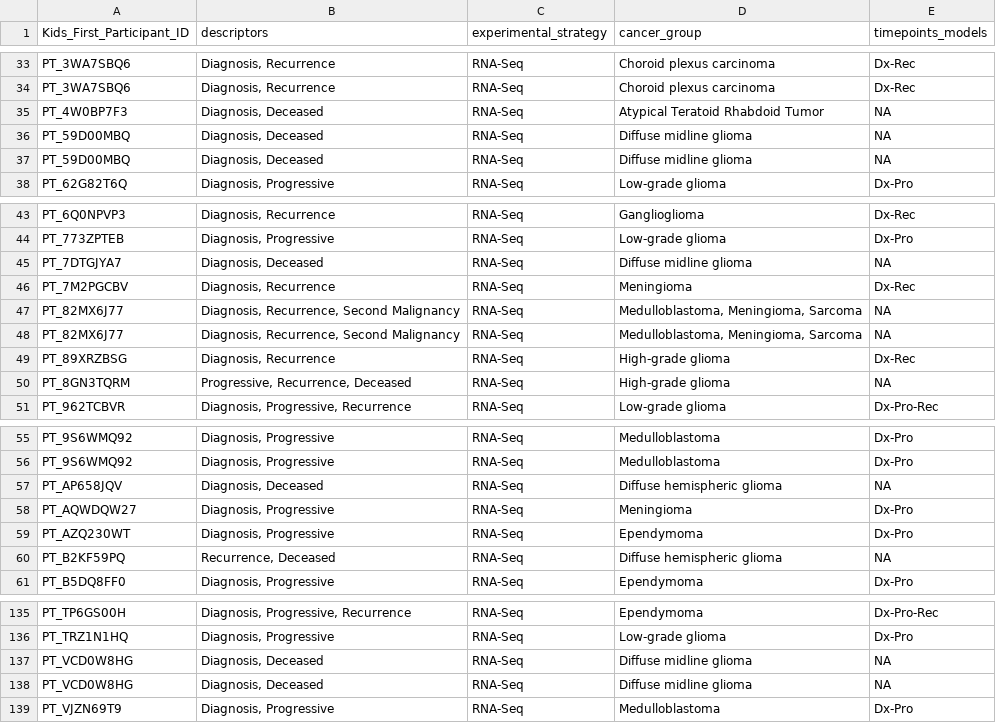
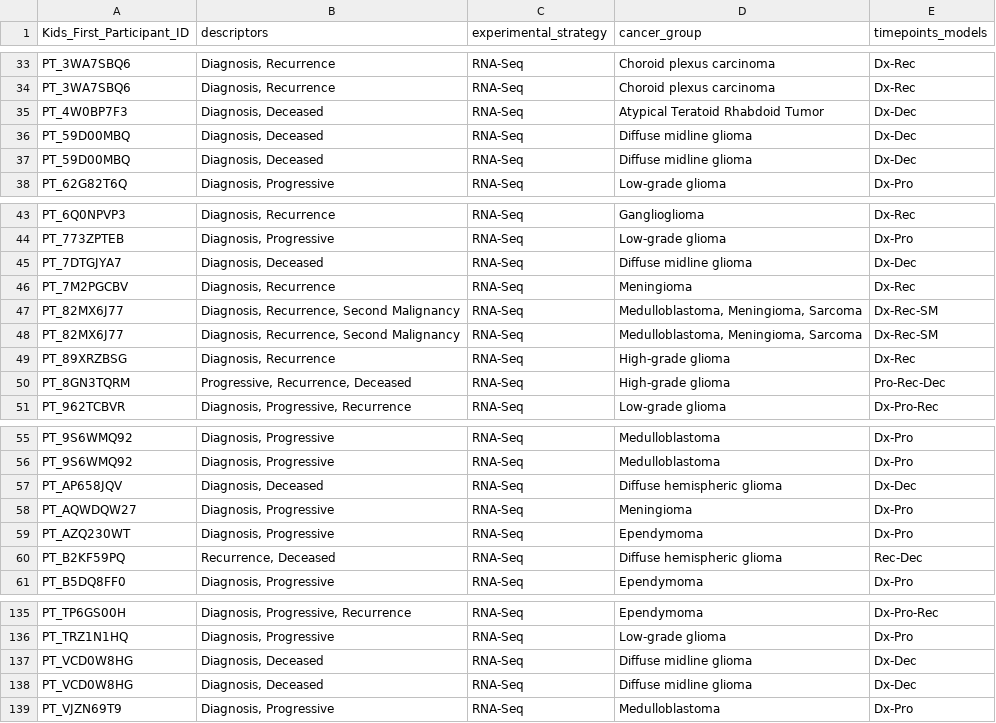
Before and after one commit to rokitalab/tumor-evolution, a TSV file: analyses/sample-distribution-analysis/results/transcriptomic_assays_matched_time_points.tsv, drawn as a sheet; only a part is shown, gaps mark what is left out; the diff covers the shown part only.

Commit message:
Add code for timepoints models for transcriptomic assays

```diff
--- a/analyses/sample-distribution-analysis/results/transcriptomic_assays_matched_time_points.tsv
+++ b/analyses/sample-distribution-analysis/results/transcriptomic_assays_matched_time_points.tsv
@@ -34,5 +34,5 @@ PT_3WA7SBQ6	Diagnosis, Recurrence	RNA-Seq	Choroid plexus carcinoma	Dx-Rec
 PT_3WA7SBQ6	Diagnosis, Recurrence	RNA-Seq	Choroid plexus carcinoma	Dx-Rec
-PT_4W0BP7F3	Diagnosis, Deceased	RNA-Seq	Atypical Teratoid Rhabdoid Tumor	NA
-PT_59D00MBQ	Diagnosis, Deceased	RNA-Seq	Diffuse midline glioma	NA
-PT_59D00MBQ	Diagnosis, Deceased	RNA-Seq	Diffuse midline glioma	NA
+PT_4W0BP7F3	Diagnosis, Deceased	RNA-Seq	Atypical Teratoid Rhabdoid Tumor	Dx-Dec
+PT_59D00MBQ	Diagnosis, Deceased	RNA-Seq	Diffuse midline glioma	Dx-Dec
+PT_59D00MBQ	Diagnosis, Deceased	RNA-Seq	Diffuse midline glioma	Dx-Dec
 PT_62G82T6Q	Diagnosis, Progressive	RNA-Seq	Low-grade glioma	Dx-Pro
@@ -44,8 +44,8 @@ PT_6Q0NPVP3	Diagnosis, Recurrence	RNA-Seq	Ganglioglioma	Dx-Rec
 PT_773ZPTEB	Diagnosis, Progressive	RNA-Seq	Low-grade glioma	Dx-Pro
-PT_7DTGJYA7	Diagnosis, Deceased	RNA-Seq	Diffuse midline glioma	NA
+PT_7DTGJYA7	Diagnosis, Deceased	RNA-Seq	Diffuse midline glioma	Dx-Dec
 PT_7M2PGCBV	Diagnosis, Recurrence	RNA-Seq	Meningioma	Dx-Rec
-PT_82MX6J77	Diagnosis, Recurrence, Second Malignancy	RNA-Seq	Medulloblastoma, Meningioma, Sarcoma	NA
-PT_82MX6J77	Diagnosis, Recurrence, Second Malignancy	RNA-Seq	Medulloblastoma, Meningioma, Sarcoma	NA
+PT_82MX6J77	Diagnosis, Recurrence, Second Malignancy	RNA-Seq	Medulloblastoma, Meningioma, Sarcoma	Dx-Rec-SM
+PT_82MX6J77	Diagnosis, Recurrence, Second Malignancy	RNA-Seq	Medulloblastoma, Meningioma, Sarcoma	Dx-Rec-SM
 PT_89XRZBSG	Diagnosis, Recurrence	RNA-Seq	High-grade glioma	Dx-Rec
-PT_8GN3TQRM	Progressive, Recurrence, Deceased	RNA-Seq	High-grade glioma	NA
+PT_8GN3TQRM	Progressive, Recurrence, Deceased	RNA-Seq	High-grade glioma	Pro-Rec-Dec
 PT_962TCBVR	Diagnosis, Progressive, Recurrence	RNA-Seq	Low-grade glioma	Dx-Pro-Rec
@@ -56,6 +56,6 @@ PT_9S6WMQ92	Diagnosis, Progressive	RNA-Seq	Medulloblastoma	Dx-Pro
 PT_9S6WMQ92	Diagnosis, Progressive	RNA-Seq	Medulloblastoma	Dx-Pro
-PT_AP658JQV	Diagnosis, Deceased	RNA-Seq	Diffuse hemispheric glioma	NA
+PT_AP658JQV	Diagnosis, Deceased	RNA-Seq	Diffuse hemispheric glioma	Dx-Dec
 PT_AQWDQW27	Diagnosis, Progressive	RNA-Seq	Meningioma	Dx-Pro
 PT_AZQ230WT	Diagnosis, Progressive	RNA-Seq	Ependymoma	Dx-Pro
-PT_B2KF59PQ	Recurrence, Deceased	RNA-Seq	Diffuse hemispheric glioma	NA
+PT_B2KF59PQ	Recurrence, Deceased	RNA-Seq	Diffuse hemispheric glioma	Rec-Dec
 PT_B5DQ8FF0	Diagnosis, Progressive	RNA-Seq	Ependymoma	Dx-Pro
@@ -136,4 +136,4 @@ PT_TP6GS00H	Diagnosis, Progressive, Recurrence	RNA-Seq	Ependymoma	Dx-Pro-Rec
 PT_TRZ1N1HQ	Diagnosis, Progressive	RNA-Seq	Low-grade glioma	Dx-Pro
-PT_VCD0W8HG	Diagnosis, Deceased	RNA-Seq	Diffuse midline glioma	NA
-PT_VCD0W8HG	Diagnosis, Deceased	RNA-Seq	Diffuse midline glioma	NA
+PT_VCD0W8HG	Diagnosis, Deceased	RNA-Seq	Diffuse midline glioma	Dx-Dec
+PT_VCD0W8HG	Diagnosis, Deceased	RNA-Seq	Diffuse midline glioma	Dx-Dec
 PT_VJZN69T9	Diagnosis, Progressive	RNA-Seq	Medulloblastoma	Dx-Pro
```
Also changed, not shown: 30 edited cells elsewhere in this file, 1 other file.
